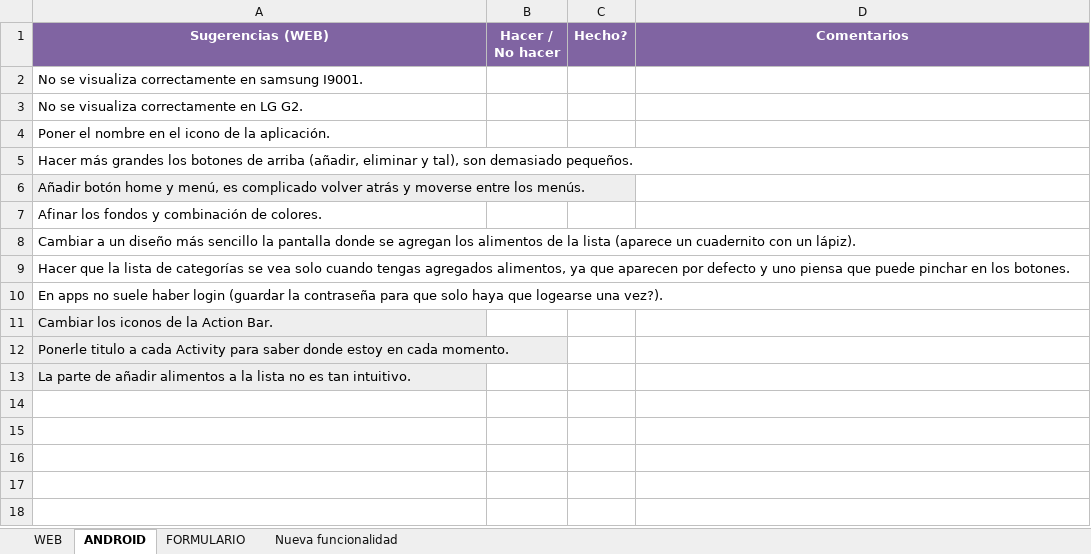
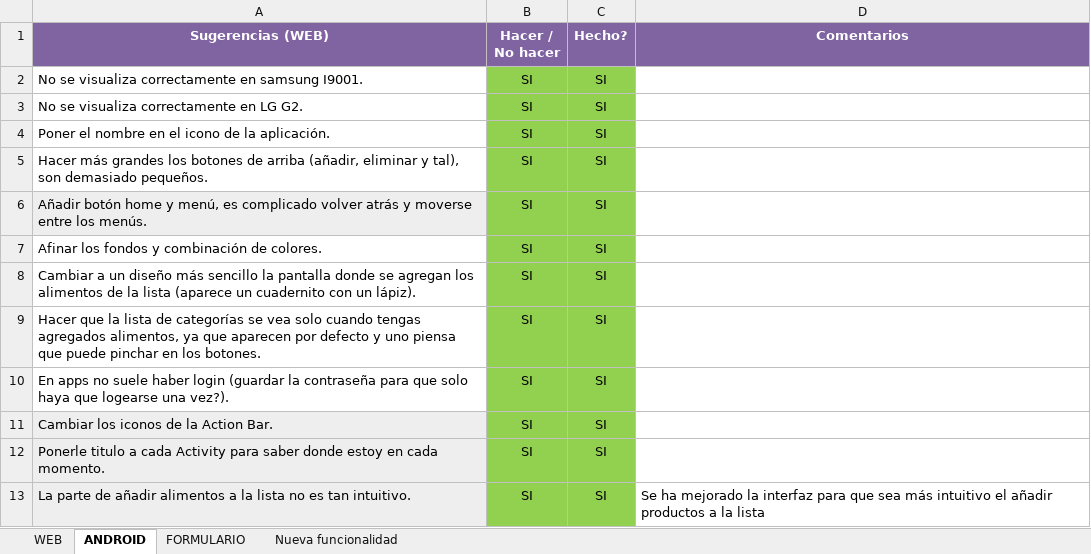
Before and after one commit to KitchApp/Documentation, an Excel workbook: 4.- Plan de Pruebas/Demo 2 Resultados.xlsx, sheet ANDROID, drawn as a sheet; values as stored, in another font and other column widths than the file's, no borders; the diff names each change by its address in the sheet, - before the commit and + after, or states it on an @@ line.

```diff
--- a/4.- Plan de Pruebas/Demo 2 Resultados.xlsx (sheet ANDROID)
+++ b/4.- Plan de Pruebas/Demo 2 Resultados.xlsx (sheet ANDROID)
-B2:B13 (Hacer / No hacer): (empty)
+B2:B13 (Hacer / No hacer): SI
-B2:C13 fill: none
+B2:C13 fill: #92D050
-C2:C13 (Hecho?): (empty)
+C2:C13 (Hecho?): SI
-D13 (Comentarios): (empty)
+D13 (Comentarios): Se ha mejorado la interfaz para que sea más intuitivo el añadir productos a la lista
```
Also changed, not shown: 4.- Plan de Pruebas/Demo 3 Resultados.xlsx.
